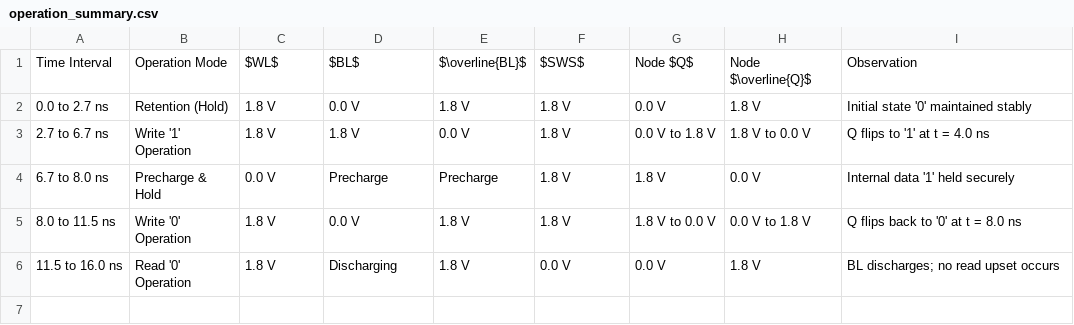
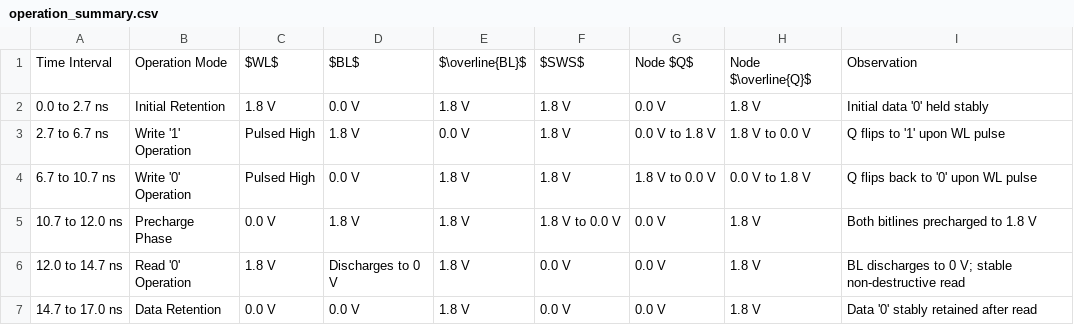
Before and after one commit to DHRUV7044/VD_lab, a CSV file: lab9/image/main/operation_summary.csv, drawn as a sheet.

```diff
--- a/lab9/image/main/operation_summary.csv
+++ b/lab9/image/main/operation_summary.csv
@@ -1,6 +1,7 @@
 Time Interval , Operation Mode , $WL$ , $BL$ , $\overline{BL}$ , $SWS$ , Node $Q$ , Node $\overline{Q}$ , Observation
-0.0 to 2.7 ns , Retention (Hold) , 1.8 V , 0.0 V , 1.8 V , 1.8 V , 0.0 V , 1.8 V , Initial state '0' maintained stably
-2.7 to 6.7 ns , Write '1' Operation , 1.8 V , 1.8 V , 0.0 V , 1.8 V , 0.0 V to 1.8 V , 1.8 V to 0.0 V , Q flips to '1' at t = 4.0 ns
-6.7 to 8.0 ns , Precharge & Hold , 0.0 V , Precharge , Precharge , 1.8 V , 1.8 V , 0.0 V , Internal data '1' held securely
-8.0 to 11.5 ns , Write '0' Operation , 1.8 V , 0.0 V , 1.8 V , 1.8 V , 1.8 V to 0.0 V , 0.0 V to 1.8 V , Q flips back to '0' at t = 8.0 ns
-11.5 to 16.0 ns , Read '0' Operation , 1.8 V , Discharging , 1.8 V , 0.0 V , 0.0 V , 1.8 V , BL discharges; no read upset occurs
+0.0 to 2.7 ns , Initial Retention , 1.8 V , 0.0 V , 1.8 V , 1.8 V , 0.0 V , 1.8 V , Initial data '0' held stably
+2.7 to 6.7 ns , Write '1' Operation , Pulsed High , 1.8 V , 0.0 V , 1.8 V , 0.0 V to 1.8 V , 1.8 V to 0.0 V , Q flips to '1' upon WL pulse
+6.7 to 10.7 ns , Write '0' Operation , Pulsed High , 0.0 V , 1.8 V , 1.8 V , 1.8 V to 0.0 V , 0.0 V to 1.8 V , Q flips back to '0' upon WL pulse
+10.7 to 12.0 ns , Precharge Phase , 0.0 V , 1.8 V , 1.8 V , 1.8 V to 0.0 V , 0.0 V , 1.8 V , Both bitlines precharged to 1.8 V
+12.0 to 14.7 ns , Read '0' Operation , 1.8 V , Discharges to 0 V , 1.8 V , 0.0 V , 0.0 V , 1.8 V , BL discharges to 0 V; stable non-destructive read
+14.7 to 17.0 ns , Data Retention , 0.0 V , 0.0 V , 1.8 V , 0.0 V , 0.0 V , 1.8 V , Data '0' stably retained after read
```
Also changed, not shown: lab9/image/main/param.csv, 12 other files.
